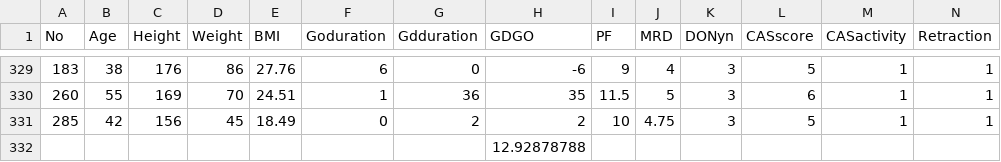
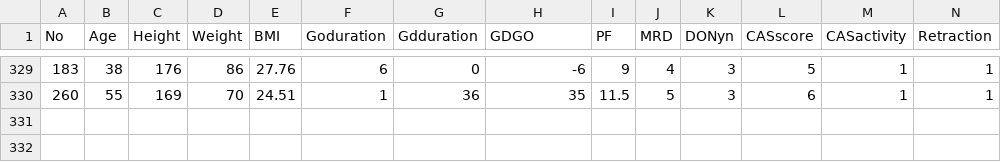
Before and after one commit to JungyulPark/JungyulPark, a CSV file: TED_Dyslipidemia/TED_Dys1.3.csv, drawn as a sheet; only a part is shown, gaps mark what is left out; rows hold the shown columns only; the diff names each change by its address in the sheet, - before the commit and + after, or states it on an @@ line.

Commit message:
Update TED_Dys1.3.csv

```diff
--- a/TED_Dyslipidemia/TED_Dys1.3.csv
+++ b/TED_Dyslipidemia/TED_Dys1.3.csv
-row 331: 285 | 42 | 156 | 45 | 18.49 | 0 | 2 | 2 | 10 | 4.75 | 3 | 5 | 1 | 1
-row 332:  |  |  |  |  |  |  | 12.92878788
```
